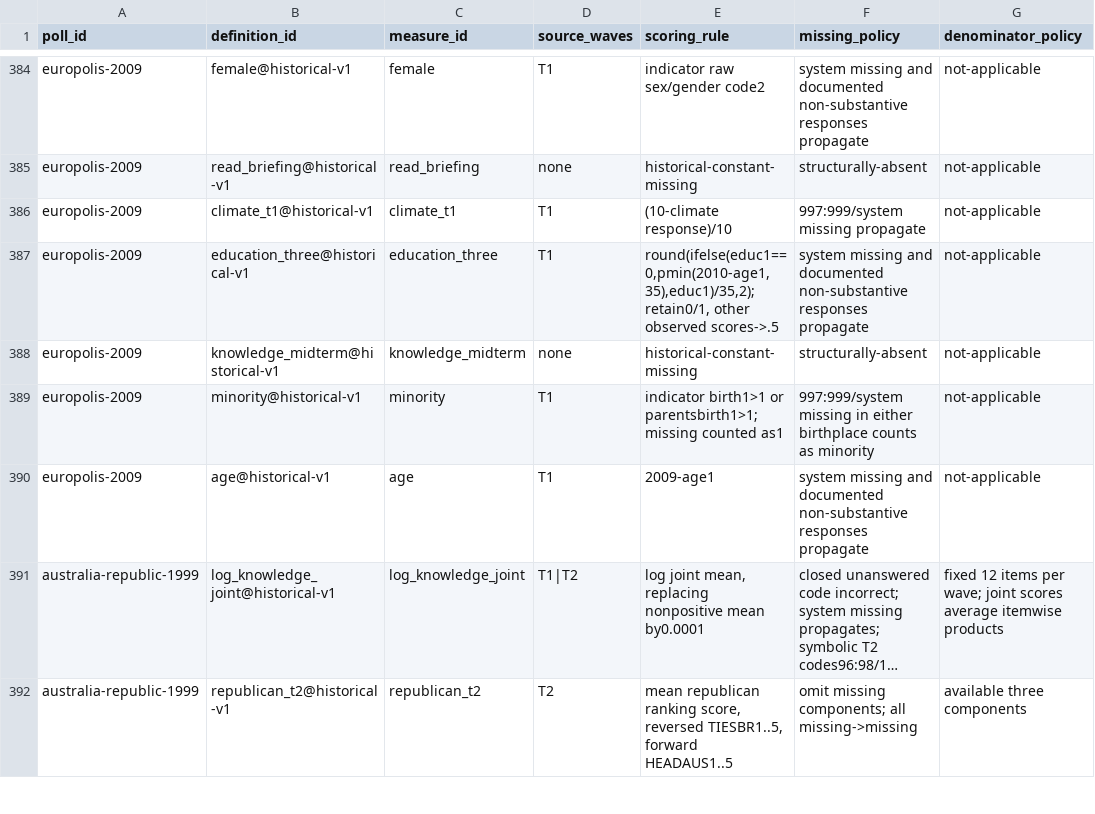
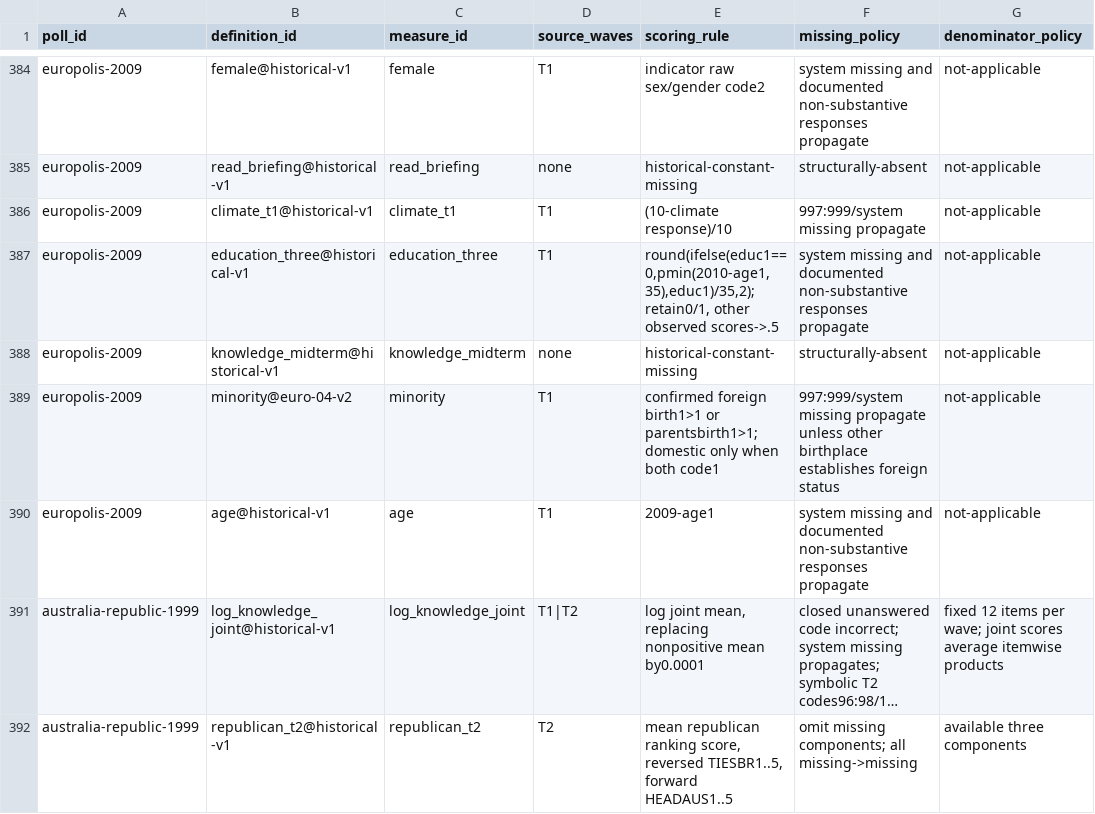
Before and after one commit to soodoku/dp-data, a CSV file: metadata/measure_definitions.csv, drawn as a sheet; only a part is shown, gaps mark what is left out; long unchanged cells end in …; the diff names each change by its address in the sheet, - before the commit and + after, or states it on an @@ line.

Commit message:
Preserve unknown Europolis birthplace as missing

```diff
--- a/metadata/measure_definitions.csv
+++ b/metadata/measure_definitions.csv
-B389 (definition_id): minority@historical-v1
+B389 (definition_id): minority@euro-04-v2
-E389 (scoring_rule): indicator birth1>1 or parentsbirth1>1; missing counted as1
+E389 (scoring_rule): confirmed foreign birth1>1 or parentsbirth1>1; domestic only when both code1
-F389 (missing_policy): 997:999/system missing in either birthplace counts as minority
+F389 (missing_policy): 997:999/system missing propagate unless other birthplace establishes foreign status
```
Also changed, not shown: audit/respondent_parity.csv, metadata/measure_inputs.csv, 7 other files.
